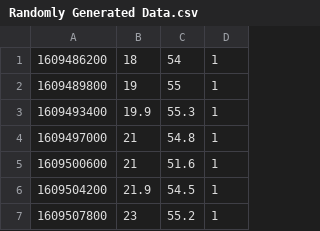
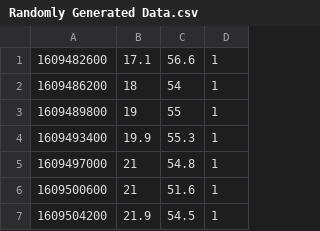
Before and after one commit to NoboruM/ME470_Economizer, a CSV file: RaspberryPi/CSV_Files/Randomly Generated Data.csv, drawn as a sheet; only a part is shown; the shorter side is filled out with more unchanged rows.

```diff
--- a/RaspberryPi/CSV_Files/Randomly Generated Data.csv
+++ b/RaspberryPi/CSV_Files/Randomly Generated Data.csv
@@ -1 +1,2 @@
+1609482600,17.1,56.6,1
 1609486200,18,54,1
```
Also changed, not shown: RaspberryPi/CSV_Files/Randomly Generated Data with motor.csv, 9 other files.
